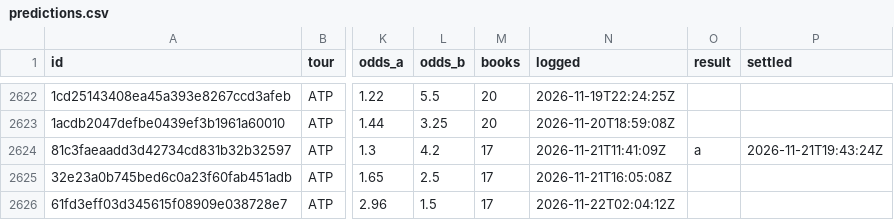
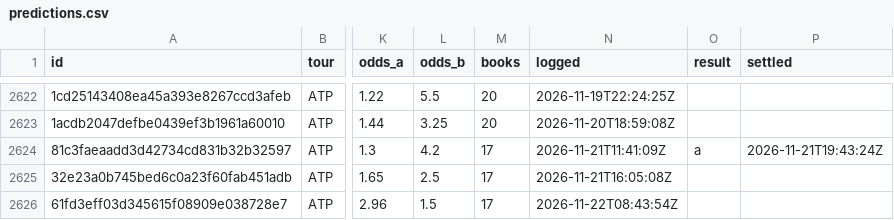
Before and after one commit to MoussaK1379/tennis-odds-engine, a CSV file: history/predictions.csv, drawn as a sheet; only a part is shown, gaps mark what is left out; the diff names each change by its address in the sheet, - before the commit and + after, or states it on an @@ line.

```diff
--- a/history/predictions.csv
+++ b/history/predictions.csv
-N2626 (logged): 2026-11-22T02:04:12Z
+N2626 (logged): 2026-11-22T08:43:54Z
```
Also changed, not shown: 1 other file.
